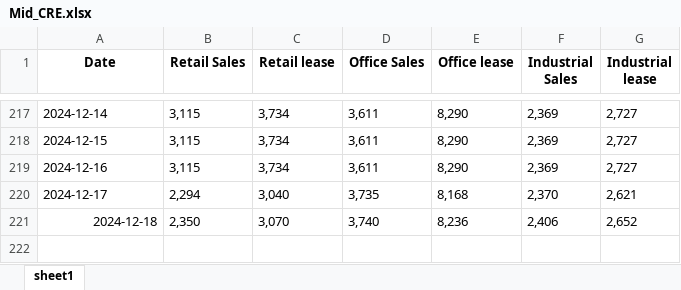
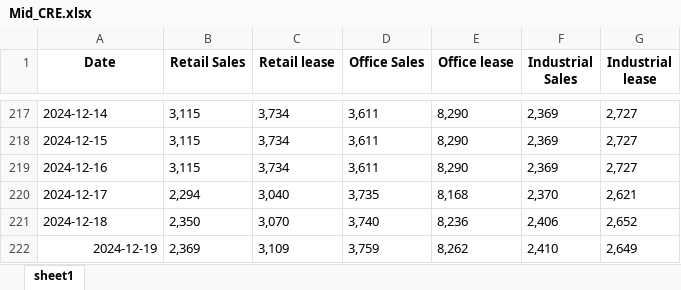
Before and after one commit to HKMAEC1/Runcode, an Excel workbook: Mid_CRE.xlsx, sheet sheet1, drawn as a sheet; only a part is shown, gaps mark what is left out; values as stored, in another font and other column widths than the file's, no borders; the diff names each change by its address in the sheet, - before the commit and + after, or states it on an @@ line.

```diff
--- a/Mid_CRE.xlsx (sheet sheet1)
+++ b/Mid_CRE.xlsx (sheet sheet1)
-A221 alignment: right
+A221 alignment: left
+row 222: 2024-12-19 | 2,369 | 3,109 | 3,759 | 8,262 | 2,410 | 2,649
```
